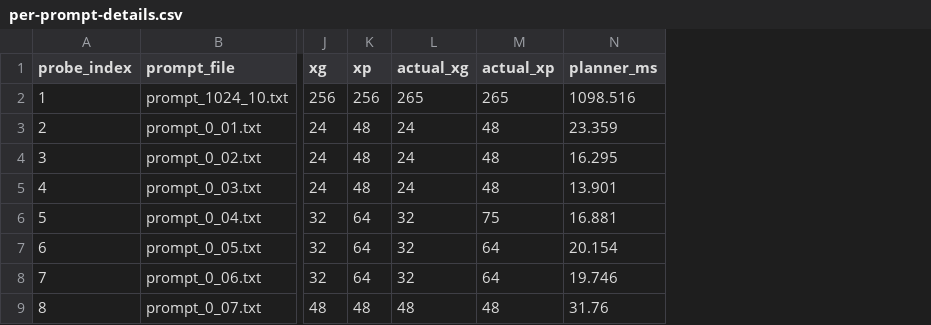
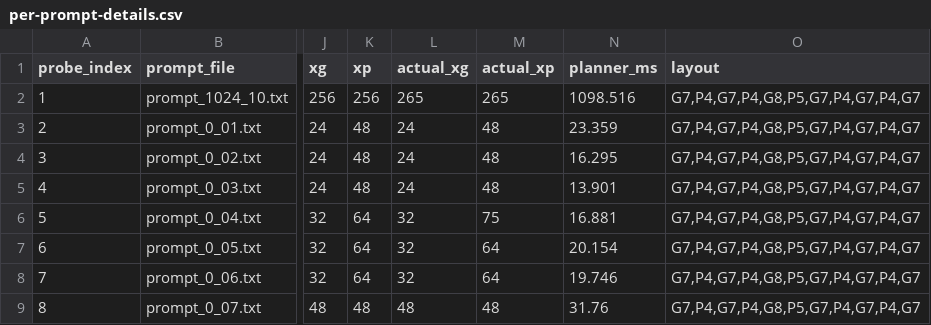
Before and after one commit to wxystorm/llama.cpp, a CSV file: experiments/sharegpt40-20261111/runs/ours-32b-server-plan/per-prompt-details.csv, drawn as a sheet; only a part is shown, gaps mark what is left out; the diff names each change by its address in the sheet, - before the commit and + after, or states it on an @@ line.

Commit message:
data: record confirmed 24B and 32B physical layer layouts

```diff
--- a/experiments/sharegpt40-20261111/runs/ours-32b-server-plan/per-prompt-details.csv
+++ b/experiments/sharegpt40-20261111/runs/ours-32b-server-plan/per-prompt-details.csv
+column O (layout), rows 2-9: all G7,P4,G7,P4,G8,P5,G7,P4,G7,P4,G7
```
Also changed, not shown: experiments/sharegpt40-20261111/runs/ours-24b-server-plan/per-prompt-details.csv, 4 other files.
